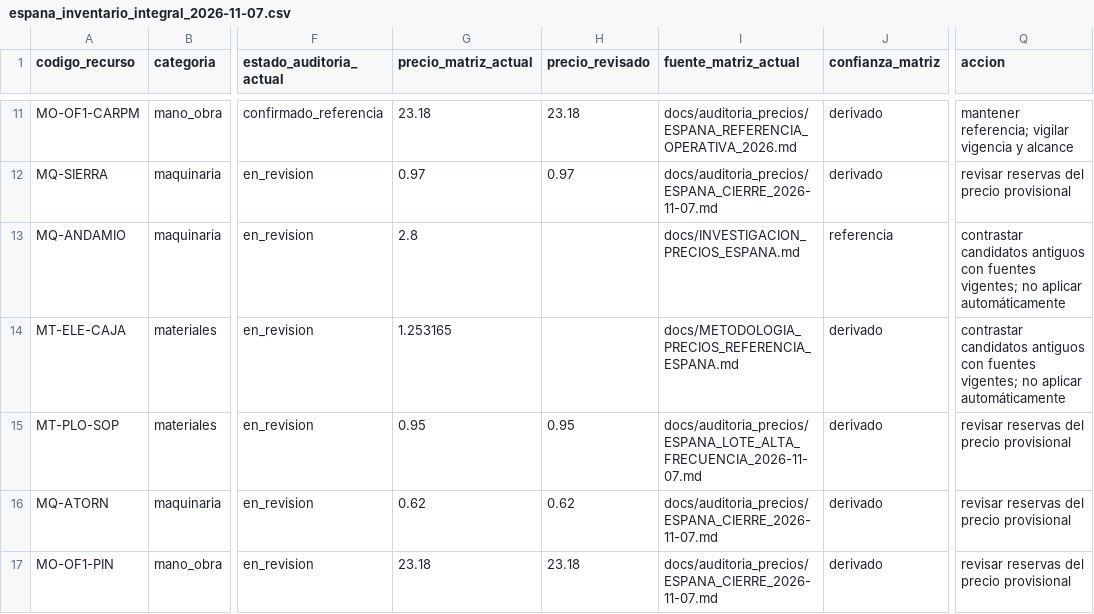
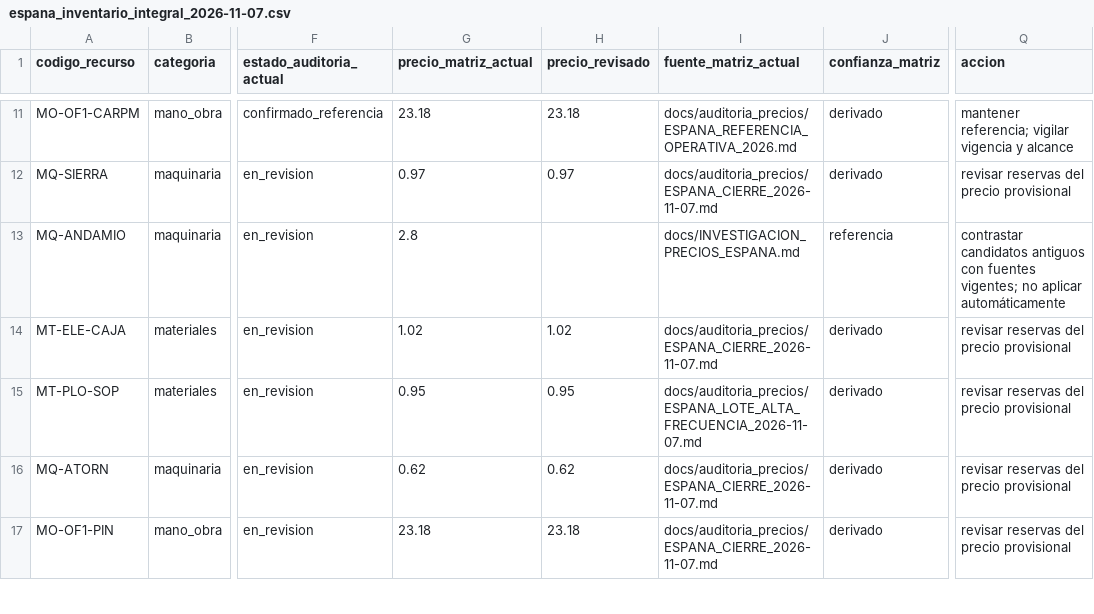
Before and after one commit to gtrespana-bit/generador-comercial, a CSV file: docs/auditoria_precios/espana_inventario_integral_2026-11-07.csv, drawn as a sheet; only a part is shown, gaps mark what is left out; the diff covers the shown part only; the diff names each change by its address in the sheet, - before the commit and + after, or states it on an @@ line.

```diff
--- a/docs/auditoria_precios/espana_inventario_integral_2026-11-07.csv
+++ b/docs/auditoria_precios/espana_inventario_integral_2026-11-07.csv
-G14 (precio_matriz_actual): 1.253165
+G14 (precio_matriz_actual): 1.02
-H14 (precio_revisado): (empty)
+H14 (precio_revisado): 1.02
-I14 (fuente_matriz_actual): docs/METODOLOGIA_PRECIOS_REFERENCIA_ESPANA.md
+I14 (fuente_matriz_actual): docs/auditoria_precios/ESPANA_CIERRE_2026-11-07.md
-Q14 (accion): contrastar candidatos antiguos con fuentes vigentes; no aplicar automáticamente
+Q14 (accion): revisar reservas del precio provisional
```
Also changed, not shown: 70 edited cells elsewhere in this file, docs/auditoria_precios/espana_adjudicacion_2026-11-07.csv, docs/auditoria_precios/espana_cierre_decisiones_2026-11-07.csv, 24 other files.
